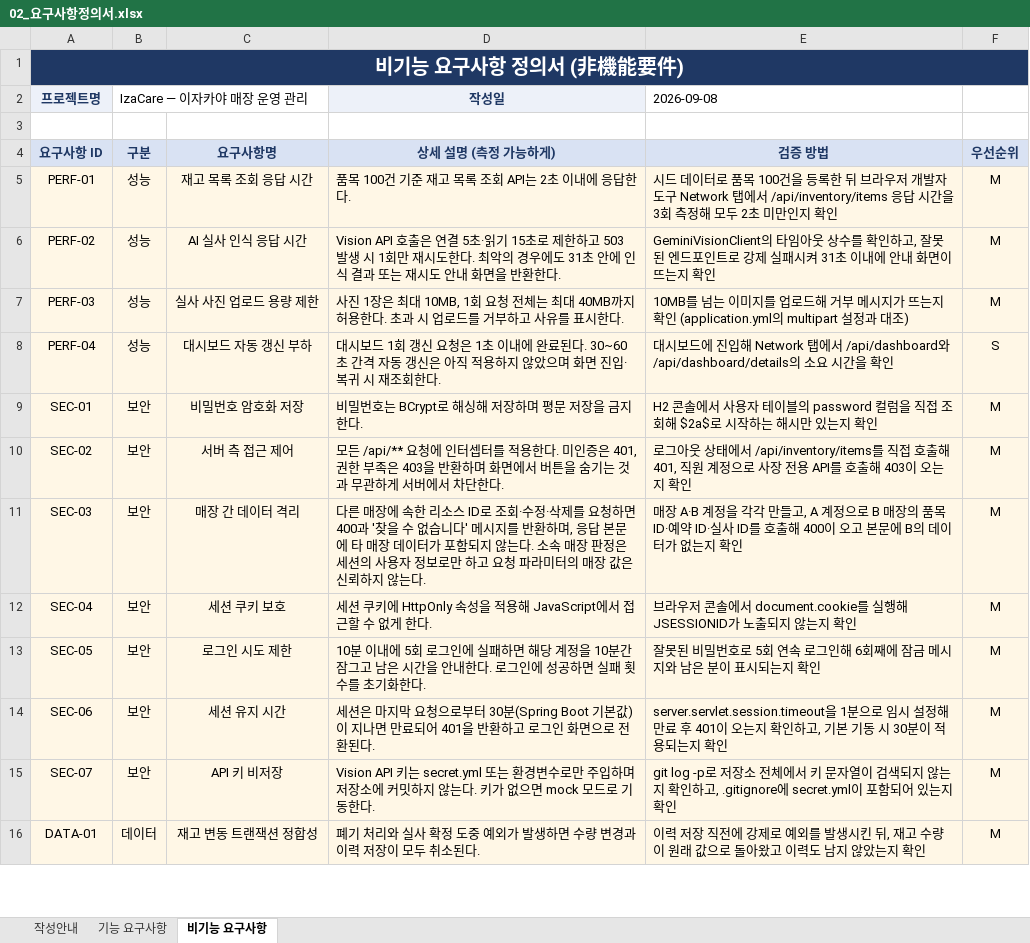
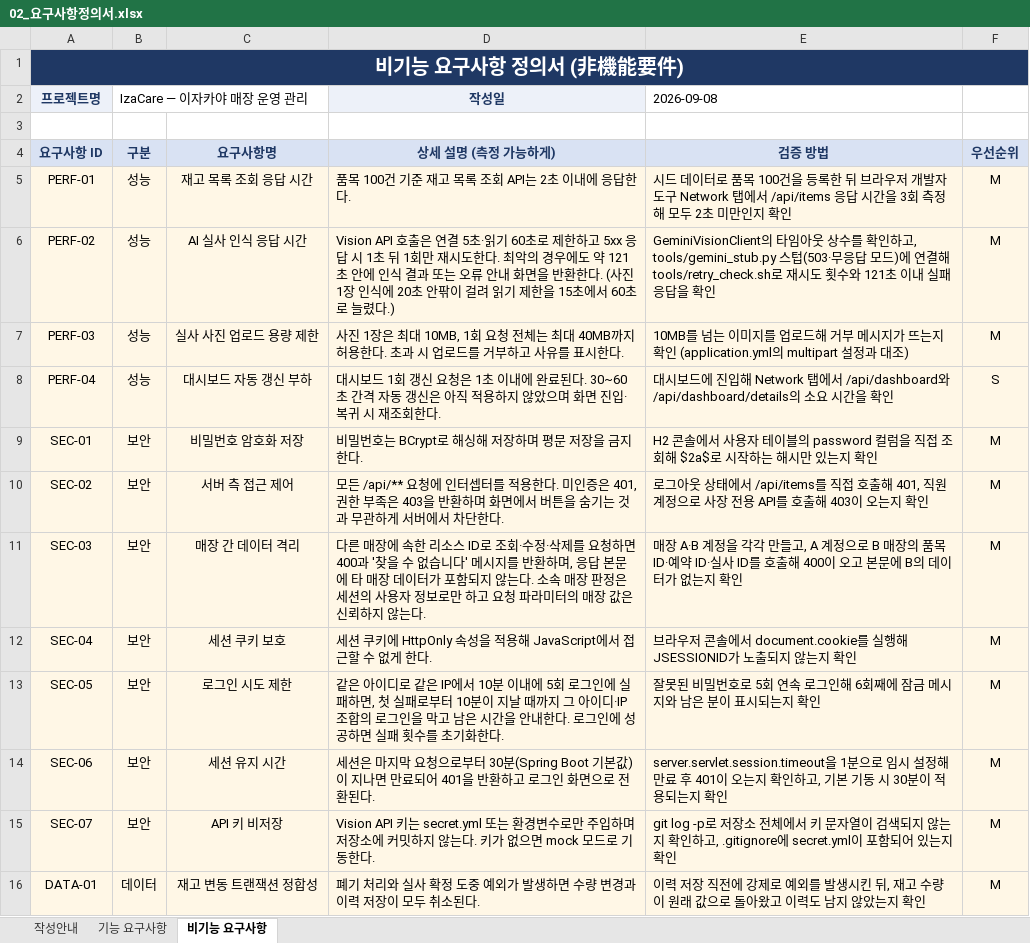
Before and after one commit to izacare-team/IzaCare, an Excel workbook: docs/original/02_요구사항정의서.xlsx, sheet 비기능 요구사항, drawn as a sheet; only a part is shown; values as stored, in another font and other column widths than the file's, no borders; charts and pictures not drawn; the diff names each change by its address in the sheet, - before the commit and + after, or states it on an @@ line.

Commit message:
docs: 요구사항·화면설계서·ERD·기획서를 실제 코드 기준으로 정정
- 요구사항 정의서: ATT-08 근태 기록 수정 추가(73건), 알림 수신 대상·로그인 잠금·Vision 타임아웃 등 정정
- 화면 설계서: API 70·71 추가(71개), 상태 코드 설명 정정
- ERD: created_at 테이블 수, work_schedule 유니크 설명 정정
- 기획서 v1.2: DB(H2 유지)·Lombok 미사용·알림 담당 정정
- README: 요구사항·API 개수, 로그인 잠금 설명

```diff
--- a/docs/original/02_요구사항정의서.xlsx (sheet 비기능 요구사항)
+++ b/docs/original/02_요구사항정의서.xlsx (sheet 비기능 요구사항)
-E5 (2026-09-08): …탭에서 /api/inventory/items 응답 시…
+E5 (2026-09-08): …탭에서 /api/items 응답 시…
-D6 (작성일): …·읽기 15초로 제한하고 503 발생 시 1회만 재시도한다. 최악의 경우에도 31초 안에 인식 결과 또는 재시도 안내 화면을 반환한다.
+D6 (작성일): …·읽기 60초로 제한하고 5xx 응답 시 1초 뒤 1회만 재시도한다. 최악의 경우에도 약 121초 안에 인식 결과 또는 오류 안내 화면을 반환한다. (사진 1장 인식에 20초 안팎이 걸려 읽기 제한을 15초에서 60초로 늘렸다.)
-E6 (2026-09-08): …인하고, 잘못된 엔드포인트로 강제 실패시켜 31초 이내에 안내 화면이 뜨는지 확인
+E6 (2026-09-08): …인하고, tools/gemini_stub.py 스텁(503·무응답 모드)에 연결해 tools/retry_check.sh로 재시도 횟수와 121초 이내 실패 응답을 확인
-E10 (2026-09-08): …태에서 /api/inventory/items를 직접…
+E10 (2026-09-08): …태에서 /api/items를 직접…
-D13 (작성일): 10분 이내에 5회 로그인에 실패하면 해당 계정을 10분간 잠그고 남은…
+D13 (작성일): 같은 아이디로 같은 IP에서 10분 이내에 5회 로그인에 실패하면, 첫 실패로부터 10분이 지날 때까지 그 아이디·IP 조합의 로그인을 막고 남은…
```
Also changed, not shown: sheet 기능 요구사항, docs/original/04_ERD_테이블정의서.xlsx, 8 other files.
